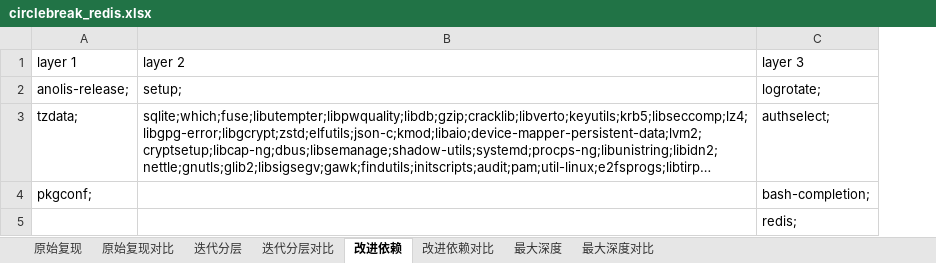
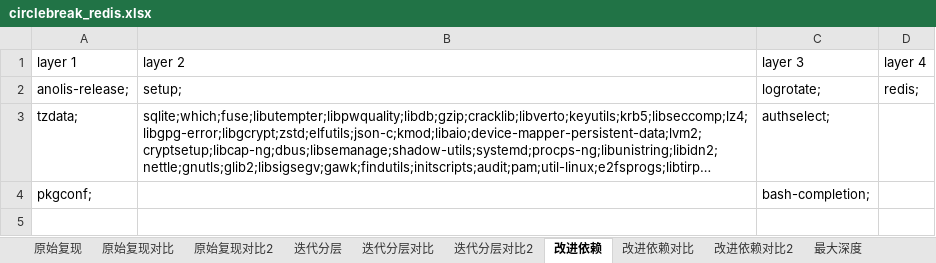
Before and after one commit to 6U-U9/PackageLayer, an Excel workbook: Layer/bin/Debug/net6.0/circlebreak_redis.xlsx, sheet 改进依赖, drawn as a sheet; long unchanged cells end in …; values as stored, in another font and other column widths than the file's, no borders; removed rows and columns are numbered as before the commit, all else as after; the diff names each change by its address in the sheet, - before the commit and + after, or states it on an @@ line.

```diff
--- a/Layer/bin/Debug/net6.0/circlebreak_redis.xlsx (sheet 改进依赖)
+++ b/Layer/bin/Debug/net6.0/circlebreak_redis.xlsx (sheet 改进依赖)
+sheet tab: 原始复现对比2
+sheet tab: 迭代分层对比2
+sheet tab: 改进依赖对比2
+column D (layer 4), row 2: redis;
-row 5:  |  | redis;
```
Also changed, not shown: sheet 迭代分层对比, sheet 最大深度, sheet 最大深度对比, sheet 改进依赖对比, sheet 原始复现对比, sheet 迭代分层, other sheet tabs, Layer/bin/Debug/net6.0/circlebreak_mysql.xlsx, Layer/bin/Debug/net6.0/circlebreak_nginx.xlsx, 16 other files.
